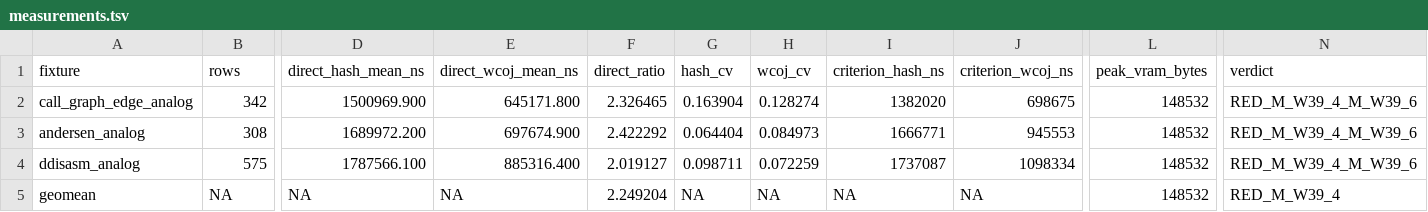
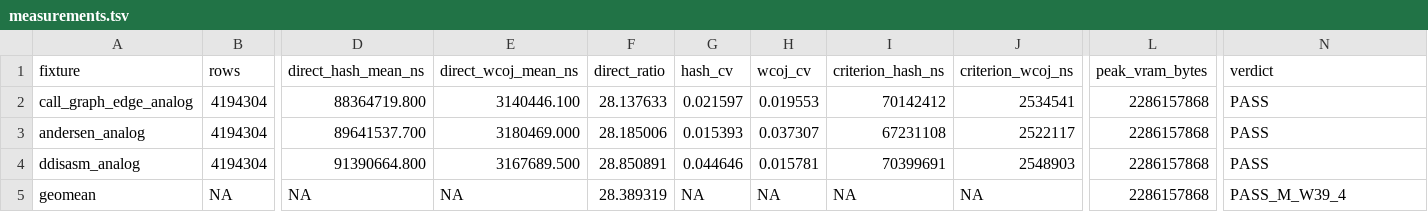
Before and after one commit to BrainyBlaze/xlog, a TSV file: docs/evidence/2026-05-14-w39-paper-class-integration-g38/measurements.tsv, drawn as a sheet; only a part is shown, gaps mark what is left out; the diff covers the shown part only; the diff names each change by its address in the sheet, - before the commit and + after, or states it on an @@ line.

Commit message:
bench(w39 g38): accept paper class integration

```diff
--- a/docs/evidence/2026-05-14-w39-paper-class-integration-g38/measurements.tsv
+++ b/docs/evidence/2026-05-14-w39-paper-class-integration-g38/measurements.tsv
-B2 (rows): 342
+B2 (rows): 4194304
-D2 (direct_hash_mean_ns): 1500969.900
+D2 (direct_hash_mean_ns): 88364719.800
-E2 (direct_wcoj_mean_ns): 645171.800
+E2 (direct_wcoj_mean_ns): 3140446.100
-F2 (direct_ratio): 2.326465
+F2 (direct_ratio): 28.137633
-G2 (hash_cv): 0.163904
+G2 (hash_cv): 0.021597
-H2 (wcoj_cv): 0.128274
+H2 (wcoj_cv): 0.019553
-I2 (criterion_hash_ns): 1382020
+I2 (criterion_hash_ns): 70142412
-J2 (criterion_wcoj_ns): 698675
+J2 (criterion_wcoj_ns): 2534541
-L2:L5 (peak_vram_bytes): 148532
+L2:L5 (peak_vram_bytes): 2286157868
-N2:N4 (verdict): RED_M_W39_4_M_W39_6
+N2:N4 (verdict): PASS
-B3 (rows): 308
+B3 (rows): 4194304
-D3 (direct_hash_mean_ns): 1689972.200
+D3 (direct_hash_mean_ns): 89641537.700
-E3 (direct_wcoj_mean_ns): 697674.900
+E3 (direct_wcoj_mean_ns): 3180469.000
-F3 (direct_ratio): 2.422292
+F3 (direct_ratio): 28.185006
-G3 (hash_cv): 0.064404
+G3 (hash_cv): 0.015393
-H3 (wcoj_cv): 0.084973
+H3 (wcoj_cv): 0.037307
-I3 (criterion_hash_ns): 1666771
+I3 (criterion_hash_ns): 67231108
-J3 (criterion_wcoj_ns): 945553
+J3 (criterion_wcoj_ns): 2522117
-B4 (rows): 575
+B4 (rows): 4194304
-D4 (direct_hash_mean_ns): 1787566.100
+D4 (direct_hash_mean_ns): 91390664.800
-E4 (direct_wcoj_mean_ns): 885316.400
+E4 (direct_wcoj_mean_ns): 3167689.500
-F4 (direct_ratio): 2.019127
+F4 (direct_ratio): 28.850891
-G4 (hash_cv): 0.098711
+G4 (hash_cv): 0.044646
-H4 (wcoj_cv): 0.072259
+H4 (wcoj_cv): 0.015781
-I4 (criterion_hash_ns): 1737087
+I4 (criterion_hash_ns): 70399691
-J4 (criterion_wcoj_ns): 1098334
+J4 (criterion_wcoj_ns): 2548903
-F5 (direct_ratio): 2.249204
+F5 (direct_ratio): 28.389319
-N5 (verdict): RED_M_W39_4
+N5 (verdict): PASS_M_W39_4
```
Also changed, not shown: 3 edited cells elsewhere in this file, 3 other files.
